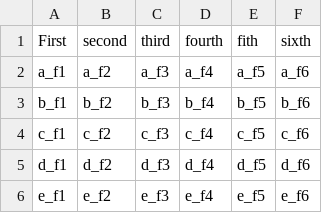
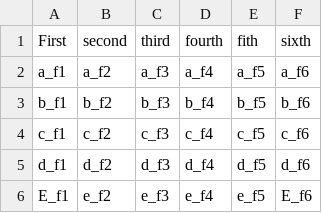
Before and after one commit to alex-i-e/nodejs, a CSV file: hw3_cmd_and_streams/input.csv, drawn as a sheet.

```diff
--- a/hw3_cmd_and_streams/input.csv
+++ b/hw3_cmd_and_streams/input.csv
@@ -5,2 +5,2 @@ c_f1, c_f2, c_f3, c_f4, c_f5, c_f6
 d_f1, d_f2, d_f3, d_f4, d_f5, d_f6
-e_f1, e_f2, e_f3, e_f4, e_f5, e_f6
+E_f1, e_f2, e_f3, e_f4, e_f5, E_f6
```
Also changed, not shown: 7 other files.
